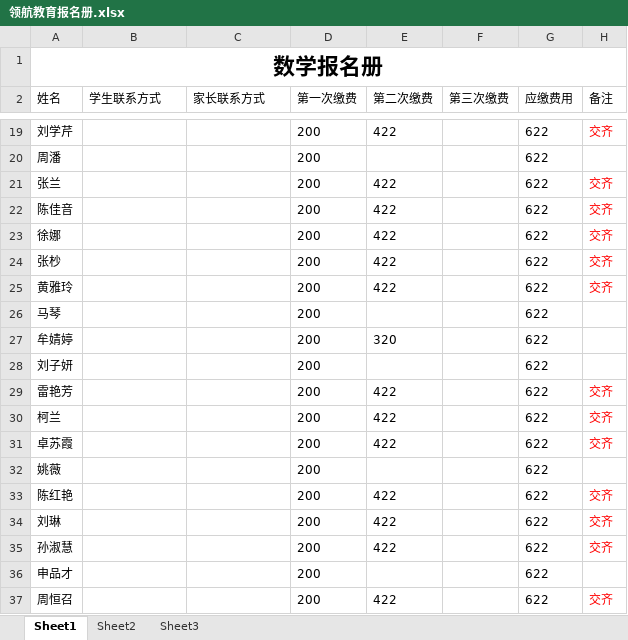
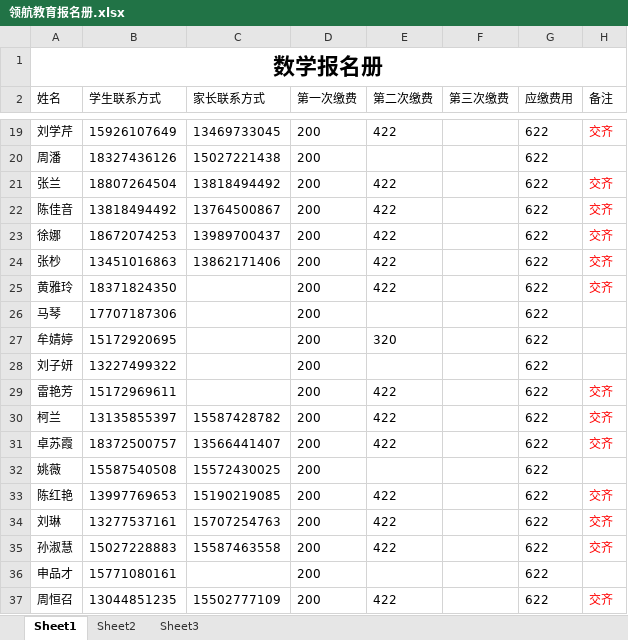
Before and after one commit to SolidFighter/LH_EDU, an Excel workbook: 管理/领航教育报名册.xlsx, sheet Sheet1, drawn as a sheet; only a part is shown, gaps mark what is left out; values as stored, in another font and other column widths than the file's, no borders; the diff covers the shown part only; the diff names each change by its address in the sheet, - before the commit and + after, or states it on an @@ line.

```diff
--- a/管理/领航教育报名册.xlsx (sheet Sheet1)
+++ b/管理/领航教育报名册.xlsx (sheet Sheet1)
-B19 (学生联系方式): (empty)
+B19 (学生联系方式): 15926107649
-C19 (家长联系方式): (empty)
+C19 (家长联系方式): 13469733045
-B20 (学生联系方式): (empty)
+B20 (学生联系方式): 18327436126
-C20 (家长联系方式): (empty)
+C20 (家长联系方式): 15027221438
-B21 (学生联系方式): (empty)
+B21 (学生联系方式): 18807264504
-C21 (家长联系方式): (empty)
+C21 (家长联系方式): 13818494492
-B22 (学生联系方式): (empty)
+B22 (学生联系方式): 13818494492
-C22 (家长联系方式): (empty)
+C22 (家长联系方式): 13764500867
-B23 (学生联系方式): (empty)
+B23 (学生联系方式): 18672074253
-C23 (家长联系方式): (empty)
+C23 (家长联系方式): 13989700437
-B24 (学生联系方式): (empty)
+B24 (学生联系方式): 13451016863
-C24 (家长联系方式): (empty)
+C24 (家长联系方式): 13862171406
-B25 (学生联系方式): (empty)
+B25 (学生联系方式): 18371824350
-B26 (学生联系方式): (empty)
+B26 (学生联系方式): 17707187306
-B27 (学生联系方式): (empty)
+B27 (学生联系方式): 15172920695
-B28 (学生联系方式): (empty)
+B28 (学生联系方式): 13227499322
-B29 (学生联系方式): (empty)
+B29 (学生联系方式): 15172969611
-B30 (学生联系方式): (empty)
+B30 (学生联系方式): 13135855397
-C30 (家长联系方式): (empty)
+C30 (家长联系方式): 15587428782
-B31 (学生联系方式): (empty)
+B31 (学生联系方式): 18372500757
-C31 (家长联系方式): (empty)
+C31 (家长联系方式): 13566441407
-B32 (学生联系方式): (empty)
+B32 (学生联系方式): 15587540508
-C32 (家长联系方式): (empty)
+C32 (家长联系方式): 15572430025
-B33 (学生联系方式): (empty)
+B33 (学生联系方式): 13997769653
-C33 (家长联系方式): (empty)
+C33 (家长联系方式): 15190219085
-B34 (学生联系方式): (empty)
+B34 (学生联系方式): 13277537161
-C34 (家长联系方式): (empty)
+C34 (家长联系方式): 15707254763
-B35 (学生联系方式): (empty)
+B35 (学生联系方式): 15027228883
-C35 (家长联系方式): (empty)
+C35 (家长联系方式): 15587463558
-B36 (学生联系方式): (empty)
+B36 (学生联系方式): 15771080161
-B37 (学生联系方式): (empty)
+B37 (学生联系方式): 13044851235
-C37 (家长联系方式): (empty)
+C37 (家长联系方式): 15502777109
```
Also changed, not shown: 90 edited cells elsewhere in this sheet.
